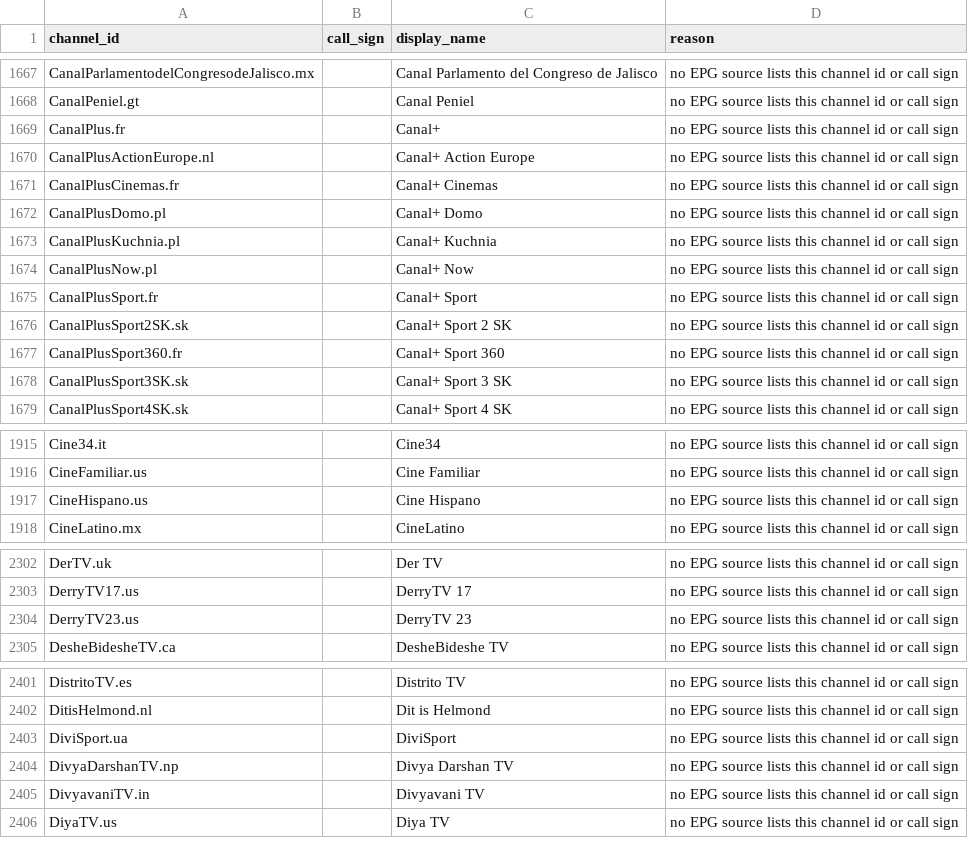
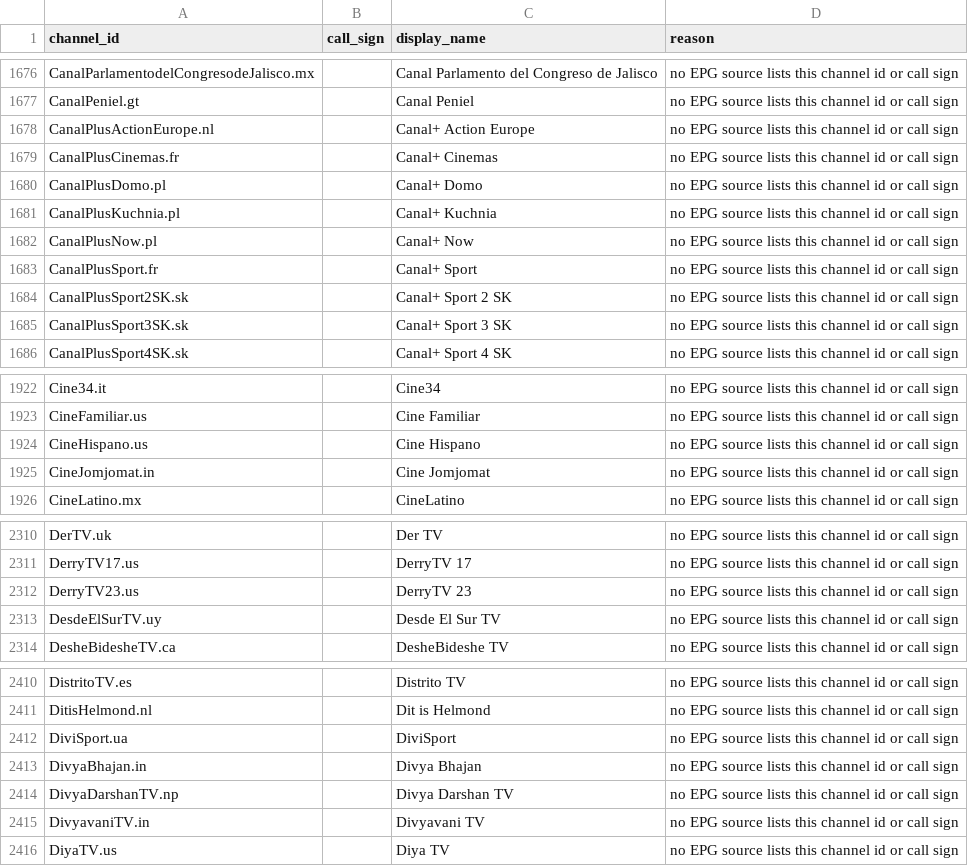
Before and after one commit to 7000premiumchannels/android-tv-guru-playlists, a CSV file: reports/epg-unmatched.csv, drawn as a sheet; only a part is shown, gaps mark what is left out; removed rows and columns are numbered as before the commit, all else as after; the diff covers the shown part only; the diff names each change by its address in the sheet, - before the commit and + after, or states it on an @@ line.

```diff
--- a/reports/epg-unmatched.csv
+++ b/reports/epg-unmatched.csv
-row 1669: CanalPlus.fr |  | Canal+ | no EPG source lists this channel id or call sign
-row 1677: CanalPlusSport360.fr |  | Canal+ Sport 360 | no EPG source lists this channel id or call sign
+row 1925: CineJomjomat.in |  | Cine Jomjomat | no EPG source lists this channel id or call sign
+row 2313: DesdeElSurTV.uy |  | Desde El Sur TV | no EPG source lists this channel id or call sign
+row 2413: DivyaBhajan.in |  | Divya Bhajan | no EPG source lists this channel id or call sign
```
Also changed, not shown: 26 added rows and 5 removed rows elsewhere in this file, 4 other files.
